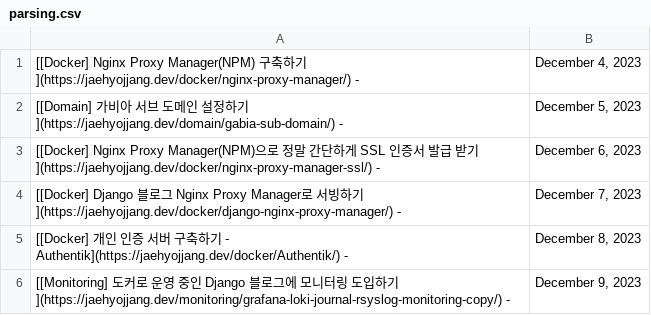
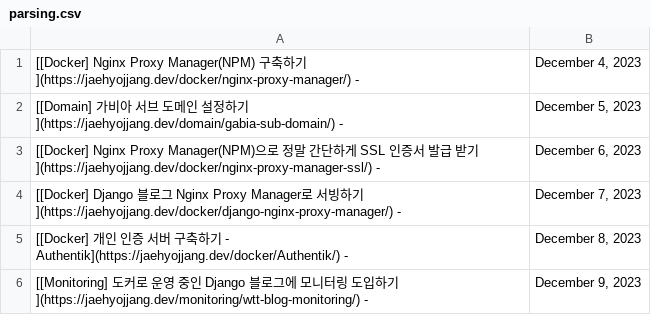
Before and after one commit to JaehyoJJAng/JaehyoJJAng, a CSV file: csv/parsing.csv, drawn as a sheet.

Commit message:
Update blog post

```diff
--- a/csv/parsing.csv
+++ b/csv/parsing.csv
@@ -5,2 +5,2 @@
 [[Docker] 개인 인증 서버 구축하기 - Authentik](https://jaehyojjang.dev/docker/Authentik/) -,"December 8, 2023"
-[[Monitoring] 도커로 운영 중인 Django 블로그에 모니터링 도입하기](https://jaehyojjang.dev/monitoring/grafana-loki-journal-rsyslog-monitoring-copy/) -,"December 9, 2023"
+[[Monitoring] 도커로 운영 중인 Django 블로그에 모니터링 도입하기](https://jaehyojjang.dev/monitoring/wtt-blog-monitoring/) -,"December 9, 2023"
```
Also changed, not shown: 1 other file.
